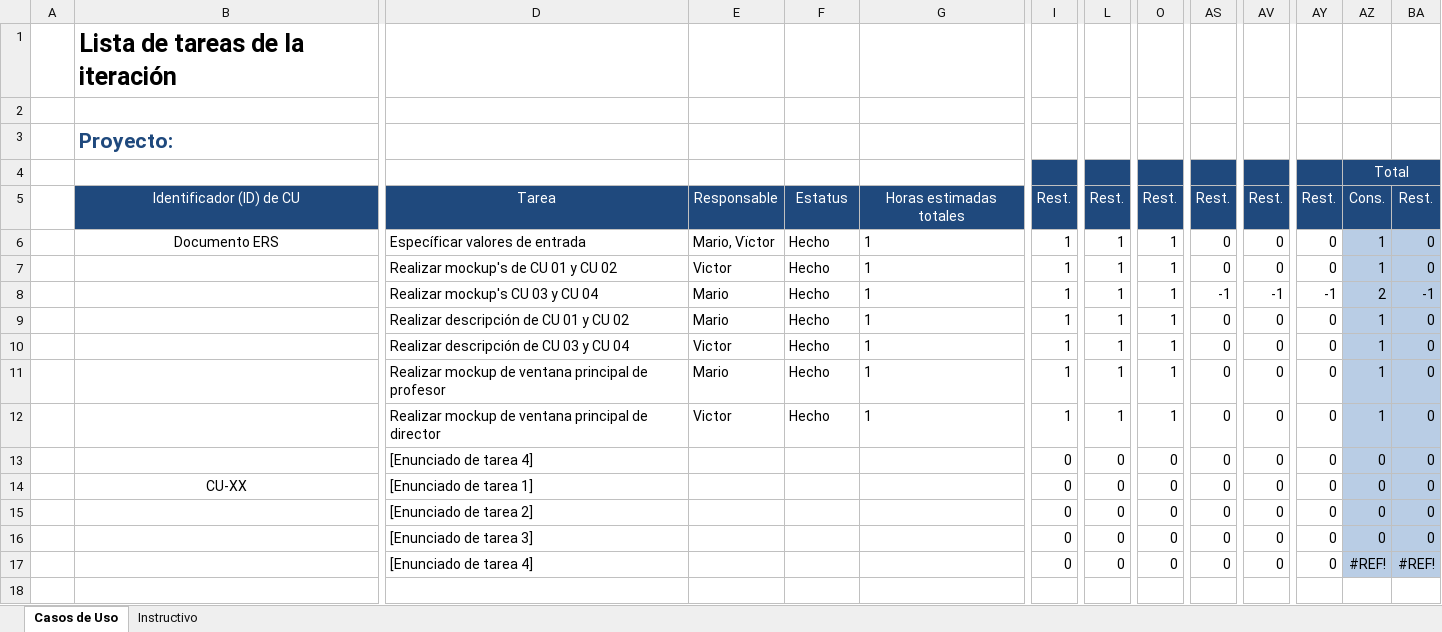
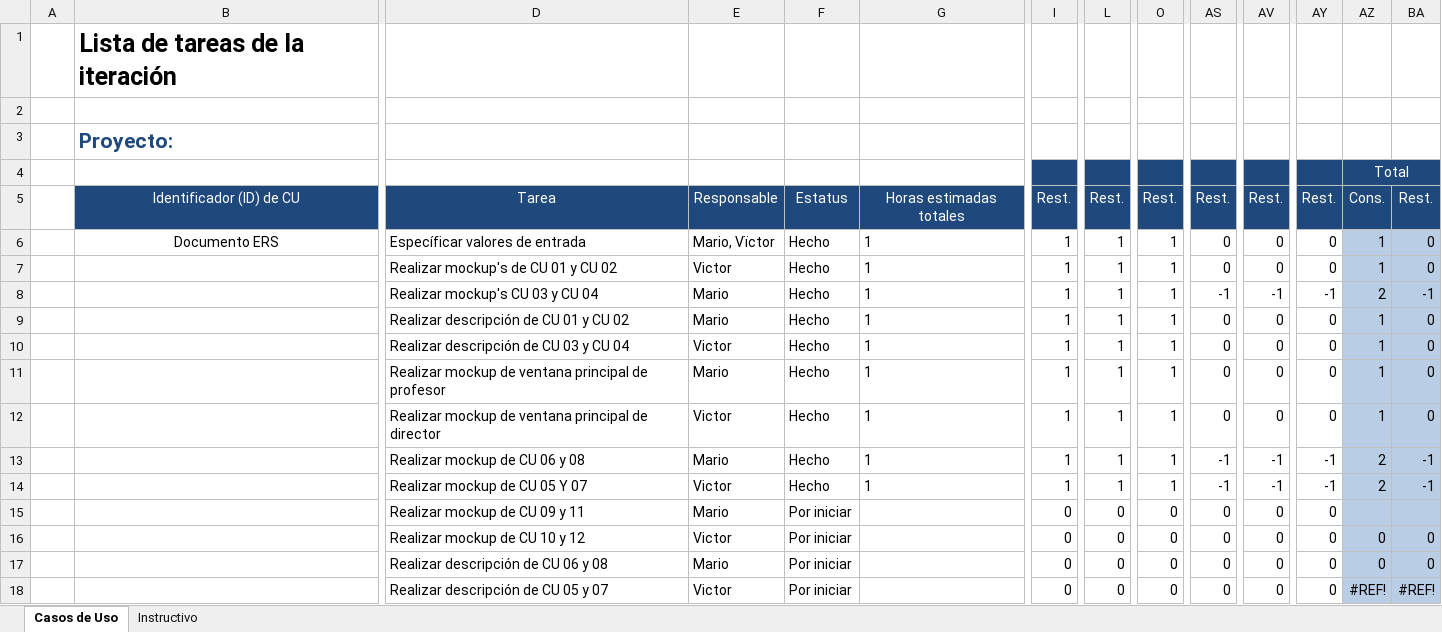
Before and after one commit to Senzho/DesarrolloSoftwareISO, an Excel workbook: Plantillas/Plantilla Lista de Tareas de la Iteración.xlsx, sheet Casos de Uso, drawn as a sheet; only a part is shown, gaps mark what is left out; values as stored, in another font and other column widths than the file's, no borders; removed rows and columns are numbered as before the commit, all else as after; rows hold the shown columns only; the diff names each change by its address in the sheet, - before the commit and + after, or states it on an @@ line.

Commit message:
Mockups CU 05, 07 y plantilla de tareas
Mockups de los casos de uso de Registrar asistencia y  consulta de
grupos, aparte de actualiza la plantilla de tareas.

```diff
--- a/Plantillas/Plantilla Lista de Tareas de la Iteración.xlsx (sheet Casos de Uso)
+++ b/Plantillas/Plantilla Lista de Tareas de la Iteración.xlsx (sheet Casos de Uso)
+row 13:  |  | Realizar mockup de CU 06 y 08 | Mario | Hecho | 1 | 1 | 1 | 1 | -1 | -1 | -1 | 2 | -1
+row 14:  |  | Realizar mockup de CU 05 Y 07 | Victor | Hecho | 1 | 1 | 1 | 1 | -1 | -1 | -1 | 2 | -1
-D15: [Enunciado de tarea 4]
+D15: Realizar mockup de CU 09 y 11
-E15: (empty)
+E15: Mario
-F15: (empty)
+F15: Por iniciar
-AZ15 (Total): 0
+AZ15 (Total): (empty)
-BA15: 0
+BA15: (empty)
-row 14:  | CU-XX | [Enunciado de tarea 1] |  |  |  | 0 | 0 | 0 | 0 | 0 | 0 | 0 | 0
-D16: [Enunciado de tarea 2]
+D16: Realizar mockup de CU 10 y 12
-E16: (empty)
+E16: Victor
-F16:F18: (empty)
+F16:F18: Por iniciar
-D17: [Enunciado de tarea 3]
+D17: Realizar descripción de CU 06 y 08
-E17: (empty)
+E17: Mario
-D18: [Enunciado de tarea 4]
+D18: Realizar descripción de CU 05 y 07
-E18: (empty)
+E18: Victor
```
Also changed, not shown: formulas that keep their value, 3 other files.
